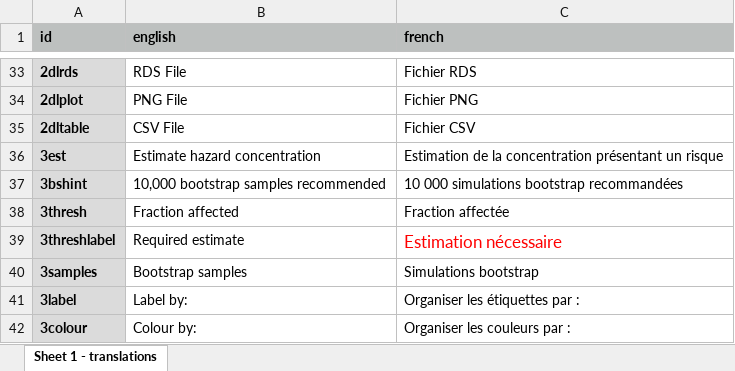
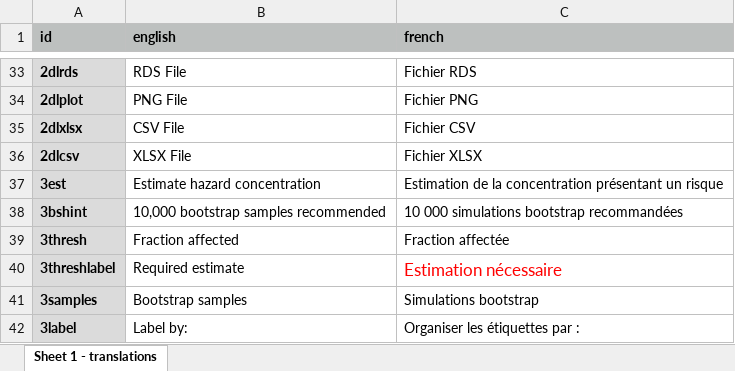
Before and after one commit to poissonconsulting/shinyssdtools, an Excel workbook: inst/extdata/translations.xlsx, sheet Sheet 1 - translations, drawn as a sheet; only a part is shown, gaps mark what is left out; the shorter side is filled out with more unchanged rows; values as stored, in another font and other column widths than the file's, no borders; the diff names each change by its address in the sheet, - before the commit and + after, or states it on an @@ line.

Commit message:
add csv and xlsx file translations

```diff
--- a/inst/extdata/translations.xlsx (sheet Sheet 1 - translations)
+++ b/inst/extdata/translations.xlsx (sheet Sheet 1 - translations)
-A35 (id): 2dltable
+A35 (id): 2dlxlsx
+row 36: 2dlcsv | XLSX File | Fichier XLSX
```
Also changed, not shown: 1 other file.
